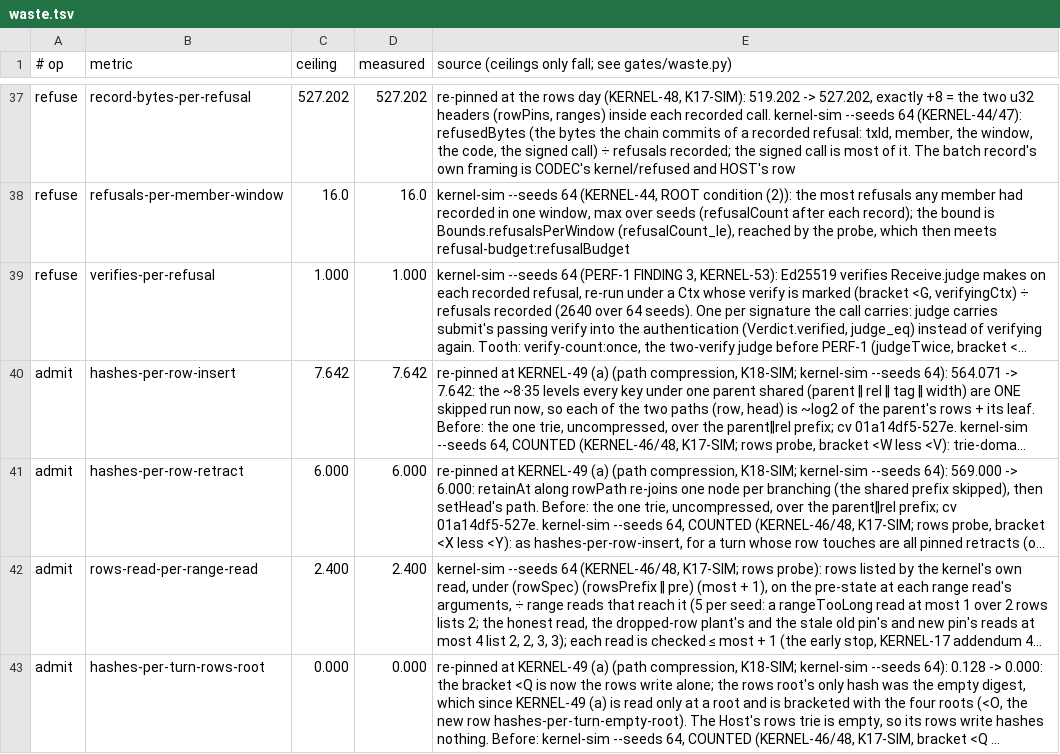
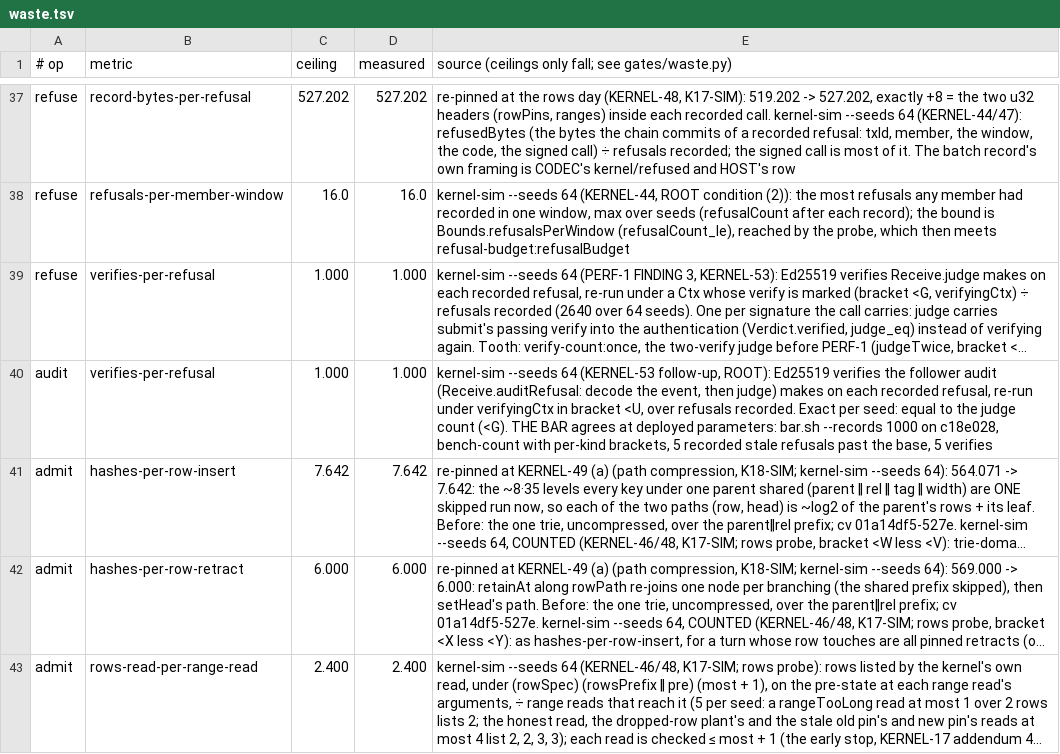
Before and after one commit to emberian/nanodregg, a TSV file: gates/waste.tsv, drawn as a sheet; only a part is shown, gaps mark what is left out; the shorter side is filled out with more unchanged rows; long unchanged cells end in …; the diff names each change by its address in the sheet, - before the commit and + after, or states it on an @@ line.

```diff
--- a/gates/waste.tsv
+++ b/gates/waste.tsv
+row 40: audit | verifies-per-refusal | 1.000 | 1.000 | kernel-sim --seeds 64 (KERNEL-53 follow-up, ROOT): Ed25519 verifies the follower audit (Receive.auditRefusal: decode the event, then judge) makes on each recorded refusal, re-run under verifyingCtx in bracket <U, over refusals recorded. Exact per seed: equal to the judge count (<G). THE BAR agrees at deployed parameters: bar.sh --records 1000 on c18e028, bench-count with per-kind brackets, 5 recorded stale refusals past the base, 5 verifies
```
Also changed, not shown: 2 other files.
